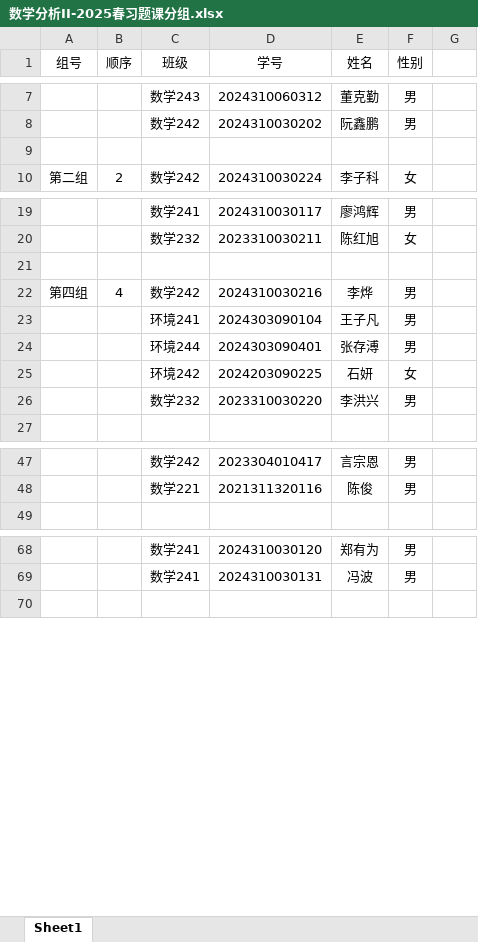
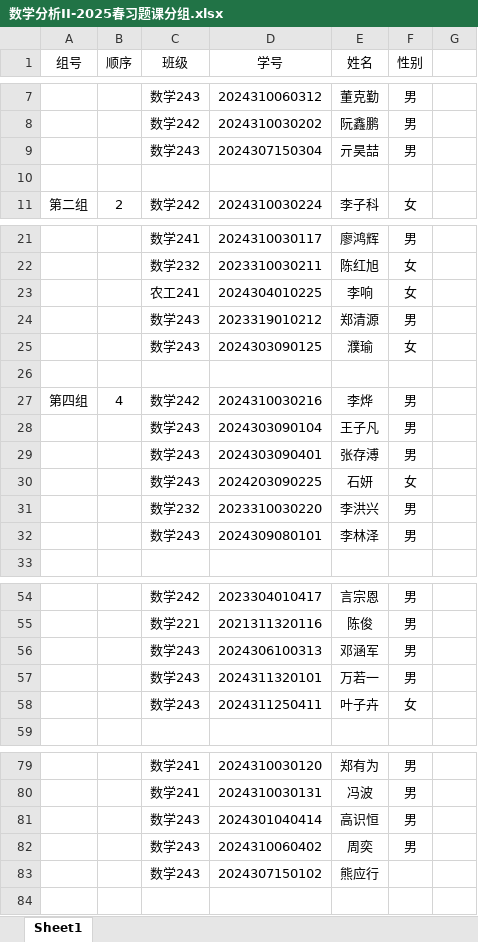
Before and after one commit to wenh06/CAU-Courses, an Excel workbook: MathematicalAnalysis/source/_static/数学分析II-2025春习题课分组.xlsx, sheet Sheet1, drawn as a sheet; only a part is shown, gaps mark what is left out; values as stored, in another font and other column widths than the file's, no borders; addresses are those after the commit; the diff covers the shown part only; the diff names each change by its address in the sheet, - before the commit and + after, or states it on an @@ line.

Commit message:
update 数学分析II-2025春习题课分组

```diff
--- a/MathematicalAnalysis/source/_static/数学分析II-2025春习题课分组.xlsx (sheet Sheet1)
+++ b/MathematicalAnalysis/source/_static/数学分析II-2025春习题课分组.xlsx (sheet Sheet1)
+row 9:  |  | 数学243 | 2024307150304 | 亓昊喆 | 男
+row 23:  |  | 农工241 | 2024304010225 | 李响 | 女
+row 24:  |  | 数学243 | 2023319010212 | 郑清源 | 男
+row 25:  |  | 数学243 | 2024303090125 | 濮瑜 | 女
-C28 (班级): 环境241
+C28 (班级): 数学243
-C29 (班级): 环境244
+C29 (班级): 数学243
-C30 (班级): 环境242
+C30 (班级): 数学243
+row 32:  |  | 数学243 | 2024309080101 | 李林泽 | 男
+row 56:  |  | 数学243 | 2024306100313 | 邓涵军 | 男
+row 57:  |  | 数学243 | 2024311320101 | 万若一 | 男
+row 58:  |  | 数学243 | 2024311250411 | 叶子卉 | 女
+row 81:  |  | 数学243 | 2024301040414 | 高识恒 | 男
+row 82:  |  | 数学243 | 2024310060402 | 周奕 | 男
+row 83:  |  | 数学243 | 2024307150102 | 熊应行
```
Also changed, not shown: 3 added rows and 1 edited cell elsewhere in this sheet.
